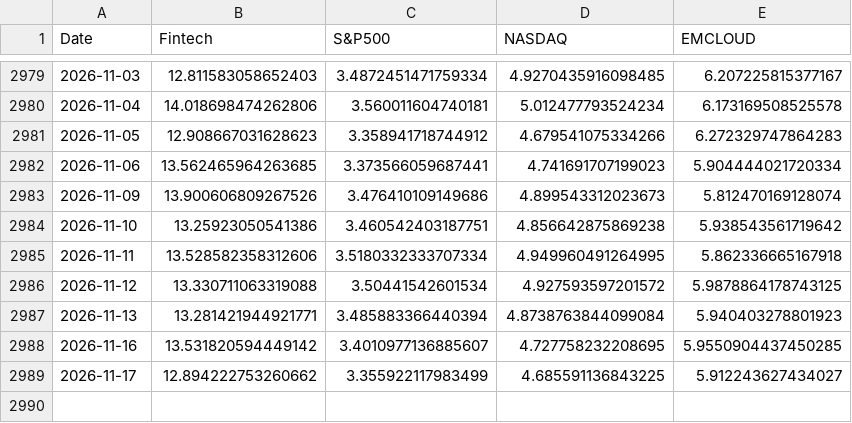
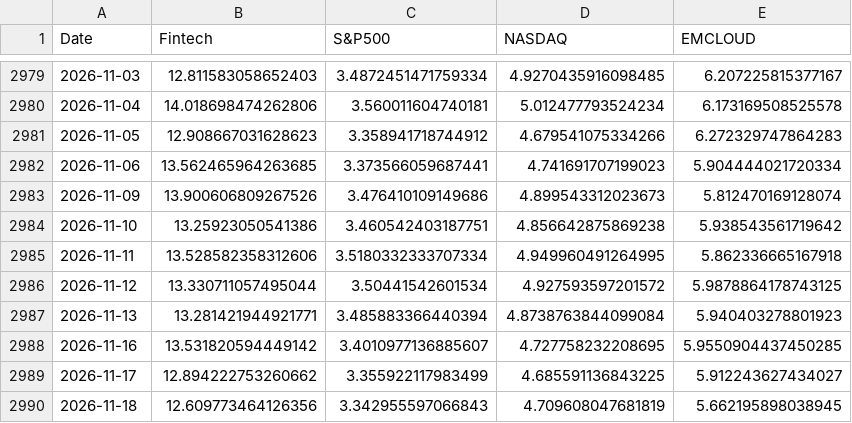
Before and after one commit to F-Prime-Capital/findex-data, a CSV file: index_performances.csv, drawn as a sheet; only a part is shown, gaps mark what is left out.

Commit message:
Auto-update: 2026-11-19 01:03:48

```diff
--- a/index_performances.csv
+++ b/index_performances.csv
@@ -2985,3 +2985,3 @@ Date,Fintech,S&P500,NASDAQ,EMCLOUD
 2026-11-11,13.528582358312606,3.5180332333707334,4.949960491264995,5.862336665167918
-2026-11-12,13.330711063319088,3.50441542601534,4.927593597201572,5.9878864178743125
+2026-11-12,13.330711057495044,3.50441542601534,4.927593597201572,5.9878864178743125
 2026-11-13,13.281421944921771,3.485883366440394,4.8738763844099084,5.940403278801923
@@ -2989 +2989,2 @@ Date,Fintech,S&P500,NASDAQ,EMCLOUD
 2026-11-17,12.894222753260662,3.355922117983499,4.685591136843225,5.912243627434027
+2026-11-18,12.609773464126356,3.342955597066843,4.709608047681819,5.662195898038945
```
